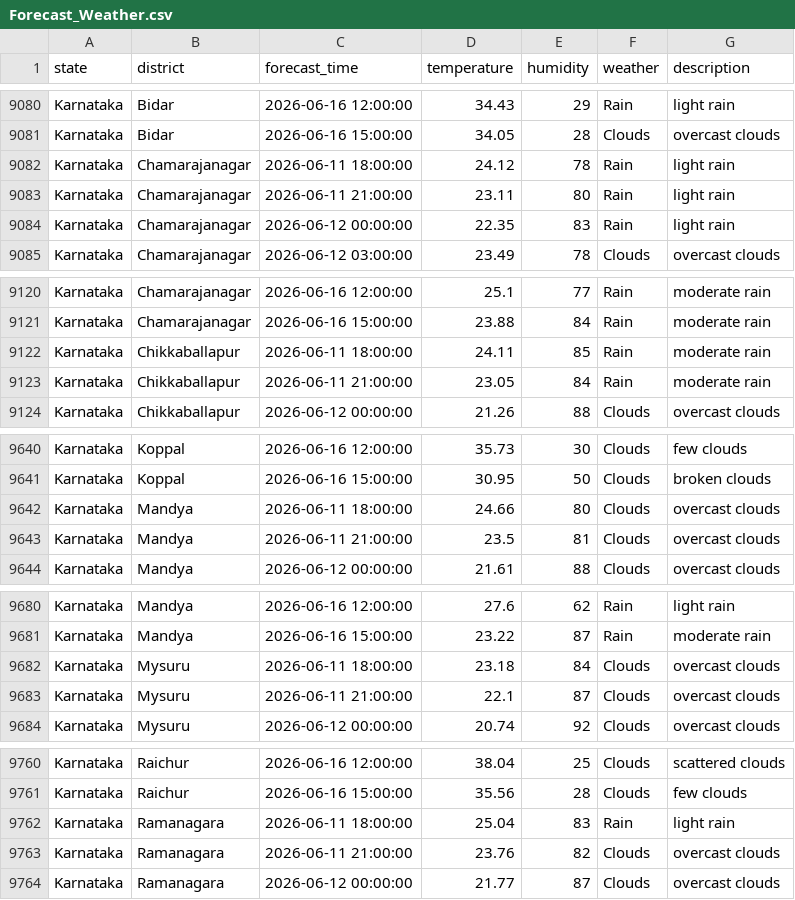
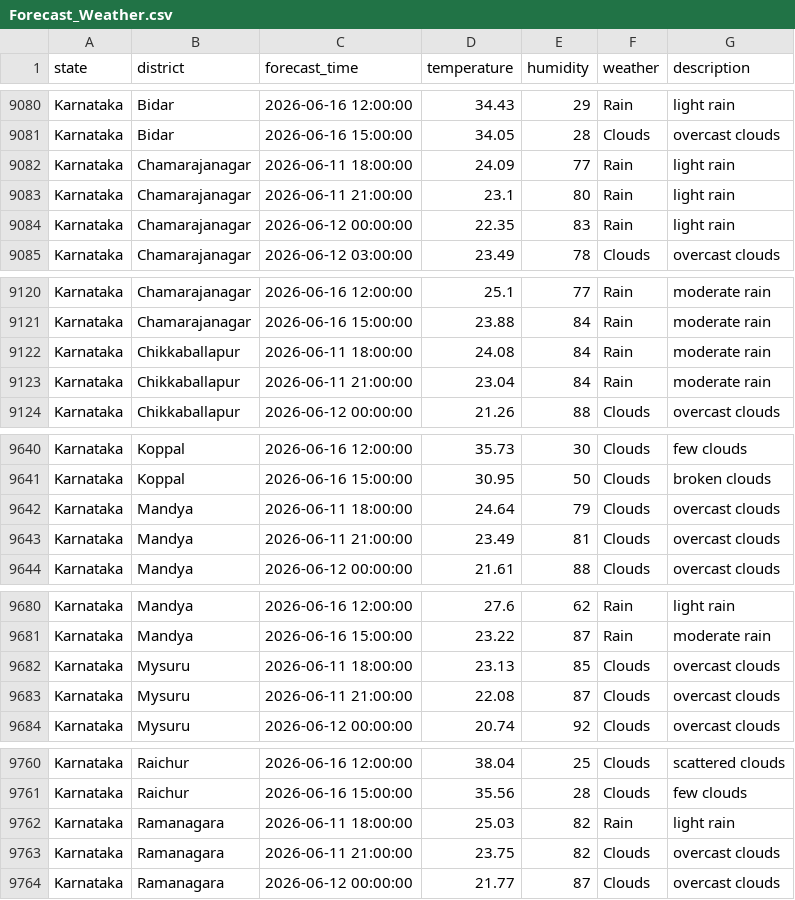
Before and after one commit to Anirban-gis/Weather-Forecast, a CSV file: data/Forecast_Weather.csv, drawn as a sheet; only a part is shown, gaps mark what is left out; the diff covers the shown part only.

```diff
--- a/data/Forecast_Weather.csv
+++ b/data/Forecast_Weather.csv
@@ -9081,4 +9081,4 @@ Karnataka,Bidar,2026-06-16 12:00:00,34.43,29,Rain,light rain
 Karnataka,Bidar,2026-06-16 15:00:00,34.05,28,Clouds,overcast clouds
-Karnataka,Chamarajanagar,2026-06-11 18:00:00,24.12,78,Rain,light rain
-Karnataka,Chamarajanagar,2026-06-11 21:00:00,23.11,80,Rain,light rain
+Karnataka,Chamarajanagar,2026-06-11 18:00:00,24.09,77,Rain,light rain
+Karnataka,Chamarajanagar,2026-06-11 21:00:00,23.1,80,Rain,light rain
 Karnataka,Chamarajanagar,2026-06-12 00:00:00,22.35,83,Rain,light rain
@@ -9121,4 +9121,4 @@ Karnataka,Chamarajanagar,2026-06-16 12:00:00,25.1,77,Rain,moderate rain
 Karnataka,Chamarajanagar,2026-06-16 15:00:00,23.88,84,Rain,moderate rain
-Karnataka,Chikkaballapur,2026-06-11 18:00:00,24.11,85,Rain,moderate rain
-Karnataka,Chikkaballapur,2026-06-11 21:00:00,23.05,84,Rain,moderate rain
+Karnataka,Chikkaballapur,2026-06-11 18:00:00,24.08,84,Rain,moderate rain
+Karnataka,Chikkaballapur,2026-06-11 21:00:00,23.04,84,Rain,moderate rain
 Karnataka,Chikkaballapur,2026-06-12 00:00:00,21.26,88,Clouds,overcast clouds
@@ -9641,4 +9641,4 @@ Karnataka,Koppal,2026-06-16 12:00:00,35.73,30,Clouds,few clouds
 Karnataka,Koppal,2026-06-16 15:00:00,30.95,50,Clouds,broken clouds
-Karnataka,Mandya,2026-06-11 18:00:00,24.66,80,Clouds,overcast clouds
-Karnataka,Mandya,2026-06-11 21:00:00,23.5,81,Clouds,overcast clouds
+Karnataka,Mandya,2026-06-11 18:00:00,24.64,79,Clouds,overcast clouds
+Karnataka,Mandya,2026-06-11 21:00:00,23.49,81,Clouds,overcast clouds
 Karnataka,Mandya,2026-06-12 00:00:00,21.61,88,Clouds,overcast clouds
@@ -9681,4 +9681,4 @@ Karnataka,Mandya,2026-06-16 12:00:00,27.6,62,Rain,light rain
 Karnataka,Mandya,2026-06-16 15:00:00,23.22,87,Rain,moderate rain
-Karnataka,Mysuru,2026-06-11 18:00:00,23.18,84,Clouds,overcast clouds
-Karnataka,Mysuru,2026-06-11 21:00:00,22.1,87,Clouds,overcast clouds
+Karnataka,Mysuru,2026-06-11 18:00:00,23.13,85,Clouds,overcast clouds
+Karnataka,Mysuru,2026-06-11 21:00:00,22.08,87,Clouds,overcast clouds
 Karnataka,Mysuru,2026-06-12 00:00:00,20.74,92,Clouds,overcast clouds
@@ -9761,4 +9761,4 @@ Karnataka,Raichur,2026-06-16 12:00:00,38.04,25,Clouds,scattered clouds
 Karnataka,Raichur,2026-06-16 15:00:00,35.56,28,Clouds,few clouds
-Karnataka,Ramanagara,2026-06-11 18:00:00,25.04,83,Rain,light rain
-Karnataka,Ramanagara,2026-06-11 21:00:00,23.76,82,Clouds,overcast clouds
+Karnataka,Ramanagara,2026-06-11 18:00:00,25.03,82,Rain,light rain
+Karnataka,Ramanagara,2026-06-11 21:00:00,23.75,82,Clouds,overcast clouds
 Karnataka,Ramanagara,2026-06-12 00:00:00,21.77,87,Clouds,overcast clouds
```
Also changed, not shown: 101 edited cells elsewhere in this file.
